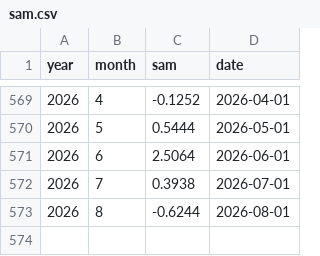
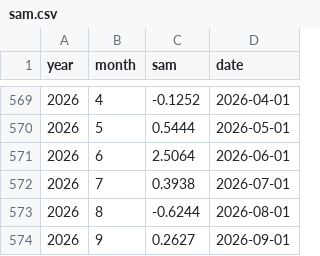
Before and after one commit to dbrisaro/climate-dashboard, a CSV file: data/sam.csv, drawn as a sheet; only a part is shown, gaps mark what is left out; the diff names each change by its address in the sheet, - before the commit and + after, or states it on an @@ line.

```diff
--- a/data/sam.csv
+++ b/data/sam.csv
+row 574: 2026 | 9 | 0.2627 | 2026-09-01
```
